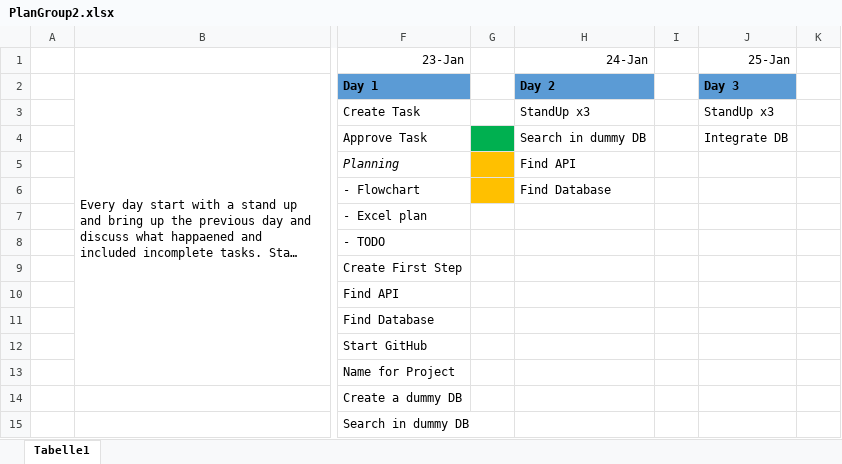
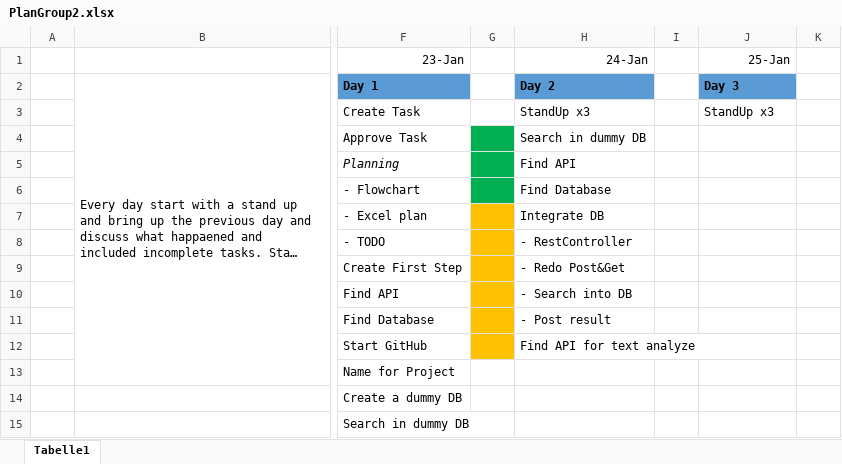
Before and after one commit to Ecksmas/Emotus, an Excel workbook: ProjectFiles/PlanGroup2.xlsx, sheet Tabelle1, drawn as a sheet; only a part is shown, gaps mark what is left out; long unchanged cells end in …; values as stored, in another font and other column widths than the file's, no borders; the diff names each change by its address in the sheet, - before the commit and + after, or states it on an @@ line.

```diff
--- a/ProjectFiles/PlanGroup2.xlsx (sheet Tabelle1)
+++ b/ProjectFiles/PlanGroup2.xlsx (sheet Tabelle1)
-J4 (25-Jan): Integrate DB
+J4 (25-Jan): (empty)
-G5:G6 fill: #FFC000
+G5:G6 fill: #00B050
-G7:G12 fill: none
+G7:G12 fill: #FFC000
-H7 (24-Jan): (empty)
+H7 (24-Jan): Integrate DB
-H8 (24-Jan): (empty)
+H8 (24-Jan): - RestController
-H9 (24-Jan): (empty)
+H9 (24-Jan): - Redo Post&Get
-H10 (24-Jan): (empty)
+H10 (24-Jan): - Search into DB
-H11 (24-Jan): (empty)
+H11 (24-Jan): - Post result
-H12 (24-Jan): (empty)
+H12 (24-Jan): Find API for text analyze
```
Also changed, not shown: 3 other files.
